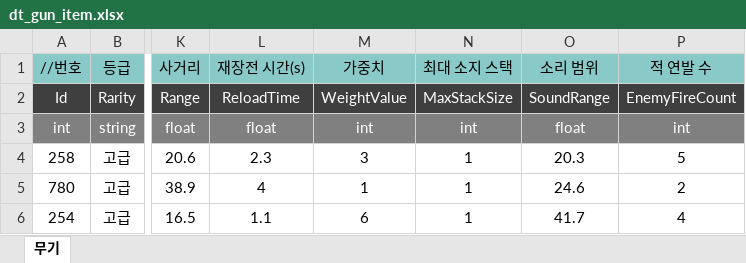
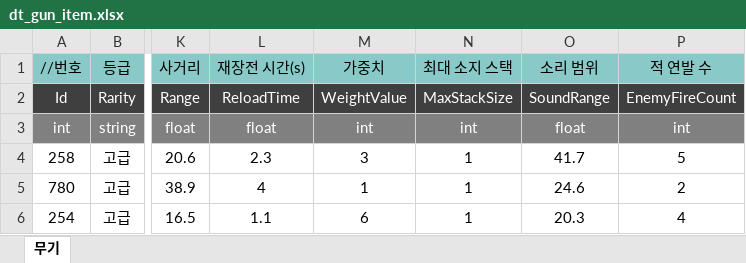
Before and after one commit to uhbbang33/duckov-clone, an Excel workbook: Assets/06 Data/ExcelData/dt_gun_item.xlsx, sheet 무기, drawn as a sheet; only a part is shown, gaps mark what is left out; values as stored, in another font and other column widths than the file's, no borders; the diff names each change by its address in the sheet, - before the commit and + after, or states it on an @@ line.

```diff
--- a/Assets/06 Data/ExcelData/dt_gun_item.xlsx (sheet 무기)
+++ b/Assets/06 Data/ExcelData/dt_gun_item.xlsx (sheet 무기)
-O4 (소리 범위): 20.3
+O4 (소리 범위): 41.7
-O6 (소리 범위): 41.7
+O6 (소리 범위): 20.3
```
Also changed, not shown: 8 other files.
